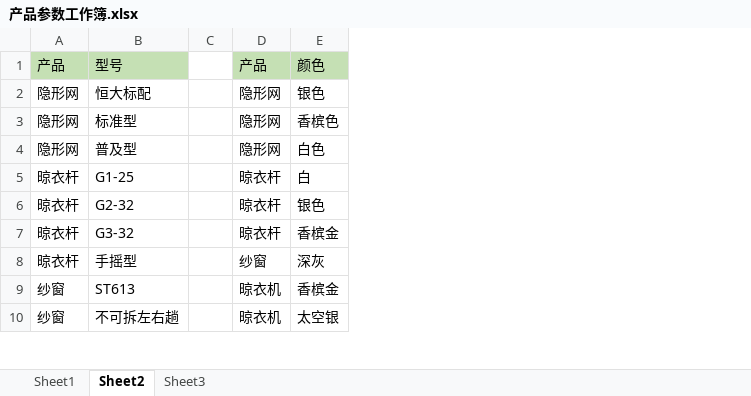
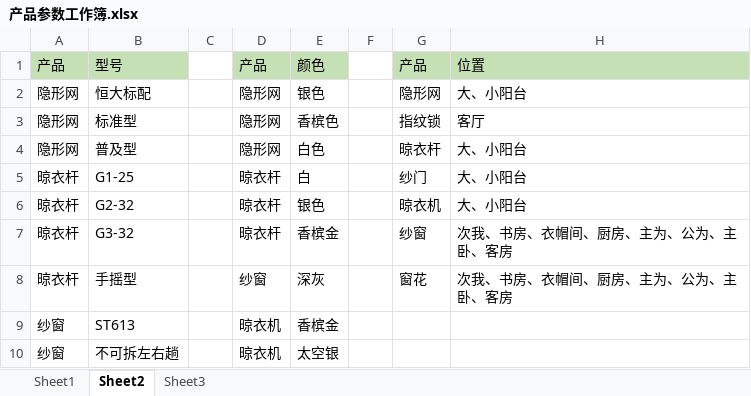
Before and after one commit to gxywl/biyunxd, an Excel workbook: 产品参数工作簿.xlsx, sheet Sheet2, drawn as a sheet; only a part is shown; values as stored, in another font and other column widths than the file's, no borders; the diff names each change by its address in the sheet, - before the commit and + after, or states it on an @@ line.

Commit message:
加weizhi

```diff
--- a/产品参数工作簿.xlsx (sheet Sheet2)
+++ b/产品参数工作簿.xlsx (sheet Sheet2)
+column F, empty
+column G, rows 1-8: 产品 | 隐形网 | 指纹锁 | 晾衣杆 | 纱门 | 晾衣机 | 纱窗 | 窗花
+column H, rows 1-8: 位置 | 大、小阳台 | 客厅 | 大、小阳台 | 大、小阳台 | 大、小阳台 | 次我、书房、衣帽间、厨房、主为、公为、主卧、客房 | 次我、书房、衣帽间、厨房、主为、公为、主卧、客房
```
